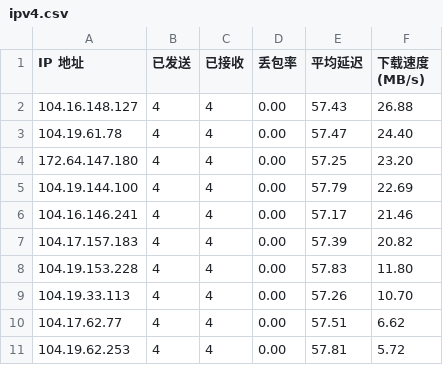
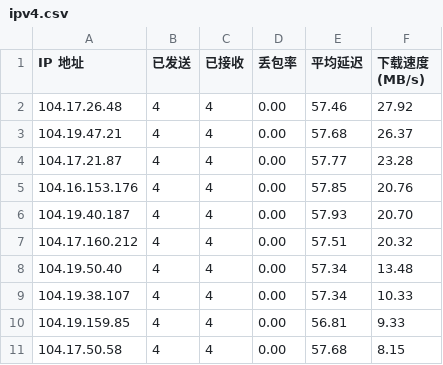
Before and after one commit to cooscode/IPDB, a CSV file: BestCF/ipv4.csv, drawn as a sheet.

Commit message:
Update BestCF/ipv4.csv - 2026-05-02 16:02:36

```diff
--- a/BestCF/ipv4.csv
+++ b/BestCF/ipv4.csv
@@ -1,11 +1,11 @@
 IP 地址,已发送,已接收,丢包率,平均延迟,下载速度 (MB/s)
-104.16.148.127,4,4,0.00,57.43,26.88
-104.19.61.78,4,4,0.00,57.47,24.40
-172.64.147.180,4,4,0.00,57.25,23.20
-104.19.144.100,4,4,0.00,57.79,22.69
-104.16.146.241,4,4,0.00,57.17,21.46
-104.17.157.183,4,4,0.00,57.39,20.82
-104.19.153.228,4,4,0.00,57.83,11.80
-104.19.33.113,4,4,0.00,57.26,10.70
-104.17.62.77,4,4,0.00,57.51,6.62
-104.19.62.253,4,4,0.00,57.81,5.72
+104.17.26.48,4,4,0.00,57.46,27.92
+104.19.47.21,4,4,0.00,57.68,26.37
+104.17.21.87,4,4,0.00,57.77,23.28
+104.16.153.176,4,4,0.00,57.85,20.76
+104.19.40.187,4,4,0.00,57.93,20.70
+104.17.160.212,4,4,0.00,57.51,20.32
+104.19.50.40,4,4,0.00,57.34,13.48
+104.19.38.107,4,4,0.00,57.34,10.33
+104.19.159.85,4,4,0.00,56.81,9.33
+104.17.50.58,4,4,0.00,57.68,8.15
```
